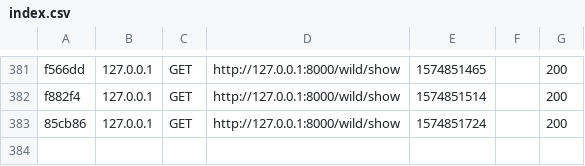
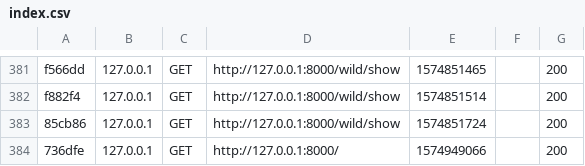
Before and after one commit to Chtamla/wild-series, a CSV file: var/cache/dev/profiler/index.csv, drawn as a sheet; only a part is shown, gaps mark what is left out.

```diff
--- a/var/cache/dev/profiler/index.csv
+++ b/var/cache/dev/profiler/index.csv
@@ -383 +383,2 @@ f882f4,127.0.0.1,GET,http://127.0.0.1:8000/wild/show,1574851514,,200
 85cb86,127.0.0.1,GET,http://127.0.0.1:8000/wild/show,1574851724,,200
+736dfe,127.0.0.1,GET,http://127.0.0.1:8000/,1574949066,,200
```
Also changed, not shown: 37 other files.
